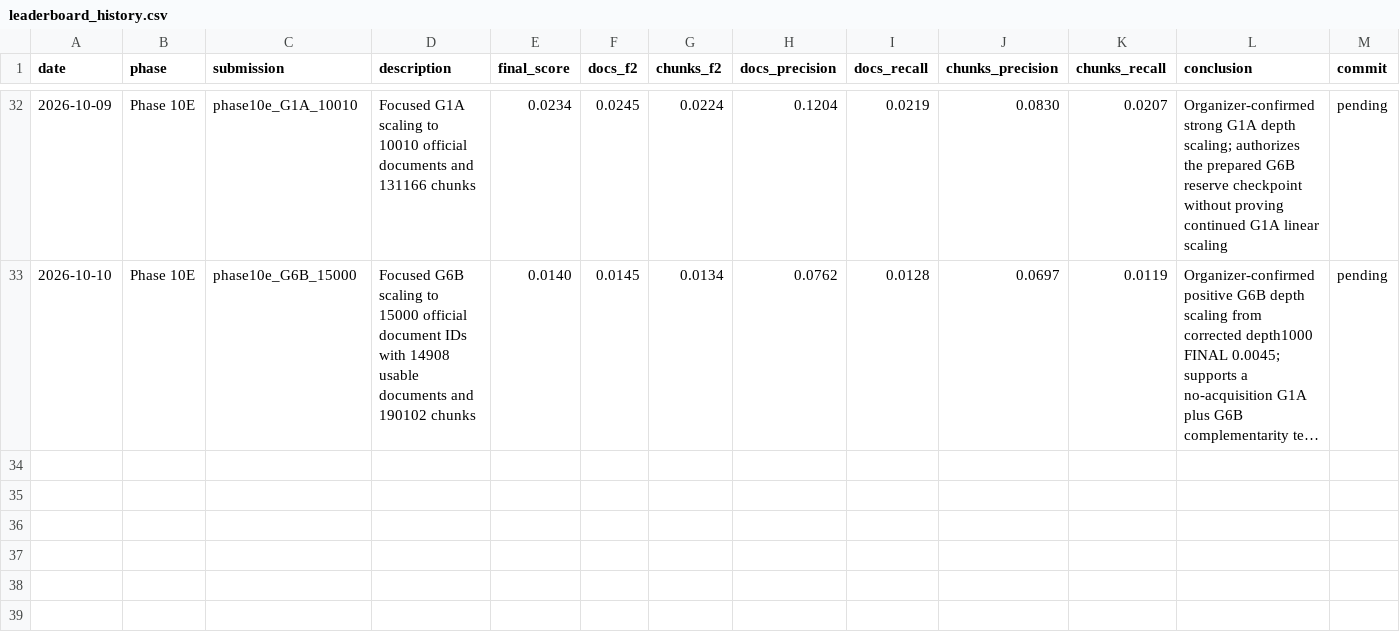
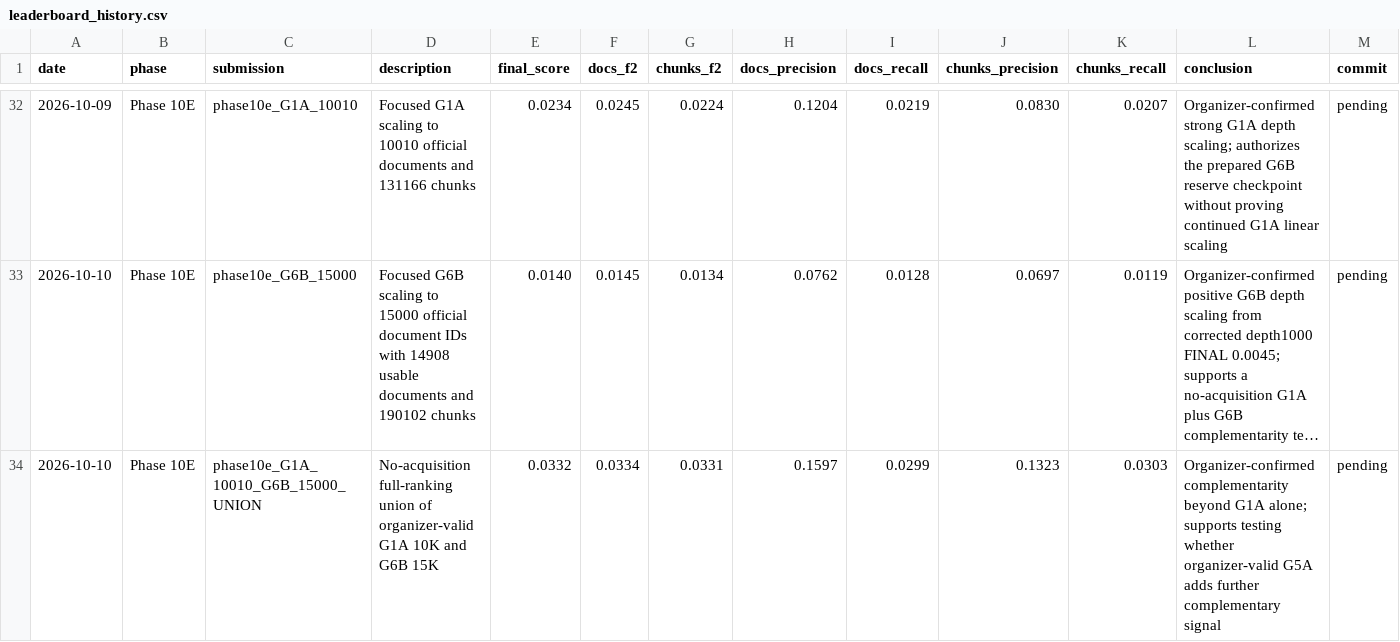
Before and after one commit to minhtb51107/vibiomir_retrieval, a CSV file: docs/leaderboard_history.csv, drawn as a sheet; only a part is shown, gaps mark what is left out; long unchanged cells end in …; the diff names each change by its address in the sheet, - before the commit and + after, or states it on an @@ line.

Commit message:
docs: record g1a g6b union result

```diff
--- a/docs/leaderboard_history.csv
+++ b/docs/leaderboard_history.csv
+row 34: 2026-10-10 | Phase 10E | phase10e_G1A_10010_G6B_15000_UNION | No-acquisition full-ranking union of organizer-valid G1A 10K and G6B 15K | 0.0332 | 0.0334 | 0.0331 | 0.1597 | 0.0299 | 0.1323 | 0.0303 | Organizer-confirmed complementarity beyond G1A alone; supports testing whether organizer-valid G5A adds further complementary signal | pending
```
Also changed, not shown: submissions/MANIFEST.csv, 5 other files.
